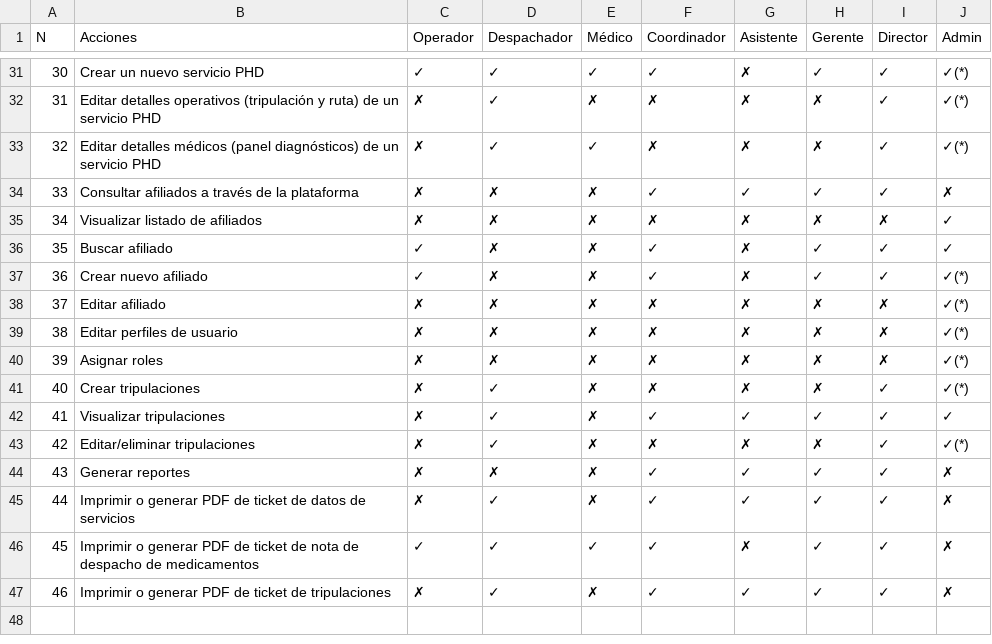
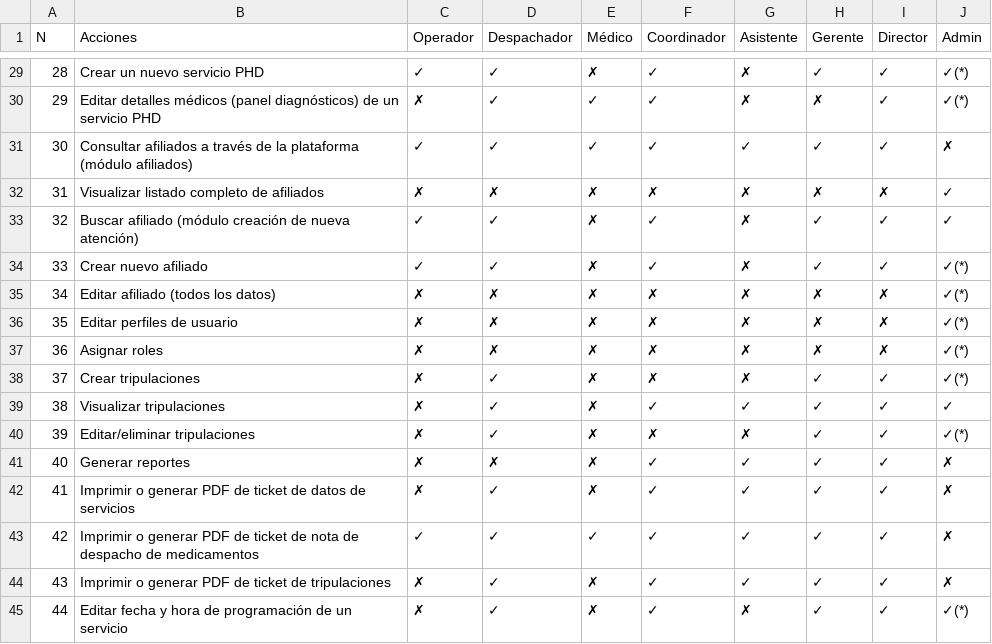
Before and after one commit to petrizzo/atencion1-manual, a CSV file: source/permisologiaAtencion1.csv, drawn as a sheet; only a part is shown, gaps mark what is left out; removed rows and columns are numbered as before the commit, all else as after; the diff covers the shown part only; the diff names each change by its address in the sheet, - before the commit and + after, or states it on an @@ line.

```diff
--- a/source/permisologiaAtencion1.csv
+++ b/source/permisologiaAtencion1.csv
@@ column A (N) renumbered between rows 15 and 44 @@
-E29 (Médico): ✓
+E29 (Médico): ✗
-row 32: 31 | Editar detalles operativos (tripulación y ruta) de un servicio PHD | ✗ | ✓ | ✗ | ✗ | ✗ | ✗ | ✓ | ✓(*)
-F30 (Coordinador): ✗
+F30 (Coordinador): ✓
-B31 (Acciones): …la plataforma
+B31 (Acciones): …la plataforma (módulo afiliados)
-C31 (Operador): ✗
+C31 (Operador): ✓
-D31 (Despachador): ✗
+D31 (Despachador): ✓
-E31 (Médico): ✗
+E31 (Médico): ✓
-B32 (Acciones): Visualizar listado de afiliados
+B32 (Acciones): Visualizar listado completo de afiliados
-B33 (Acciones): Buscar afiliado
+B33 (Acciones): Buscar afiliado (módulo creación de nueva atención)
-D33:D34 (Despachador): ✗
+D33:D34 (Despachador): ✓
-B35 (Acciones): Editar afiliado
+B35 (Acciones): Editar afiliado (todos los datos)
-H38 (Gerente): ✗
+H38 (Gerente): ✓
-H40 (Gerente): ✗
+H40 (Gerente): ✓
-G43 (Asistente): ✗
+G43 (Asistente): ✓
+row 45: 44 | Editar fecha y hora de programación de un servicio | ✗ | ✓ | ✗ | ✓ | ✗ | ✓ | ✓ | ✓(*)
```
Also changed, not shown: 2 added rows, 4 removed rows and 21 edited cells elsewhere in this file.
